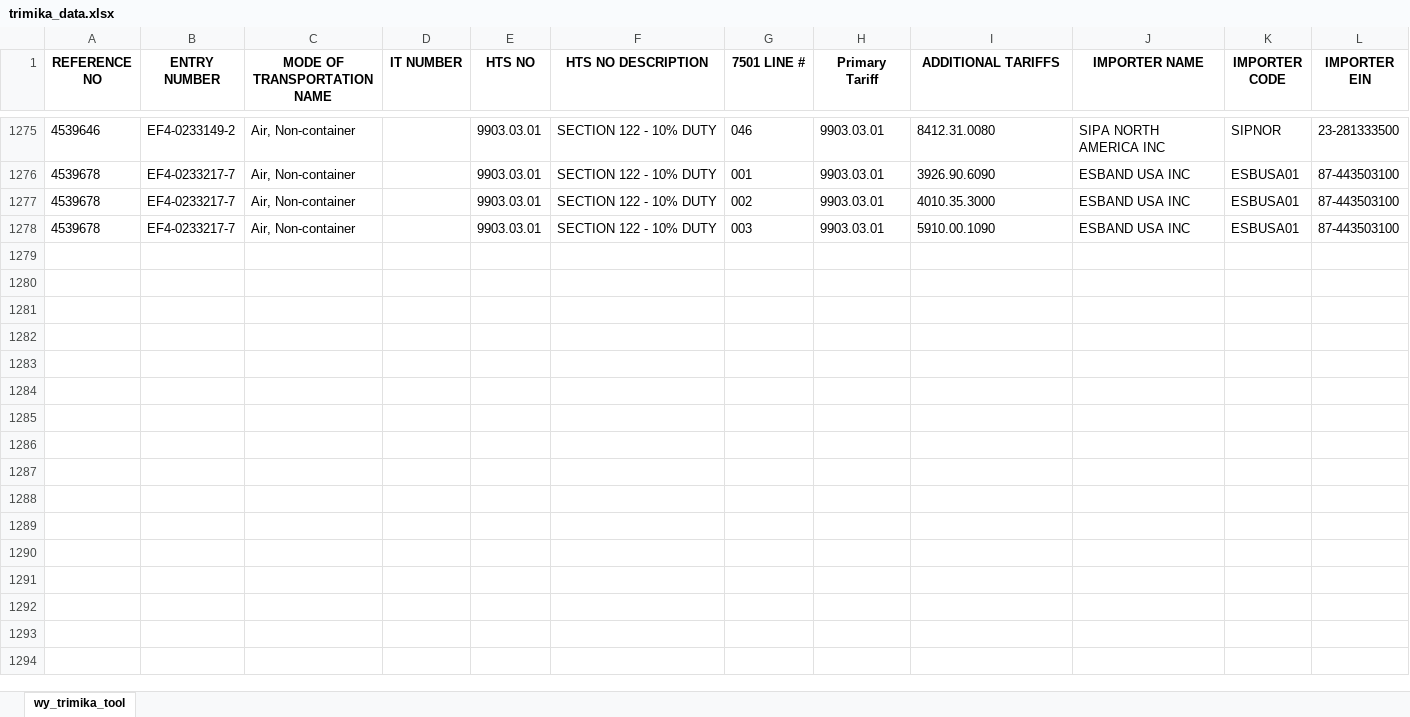
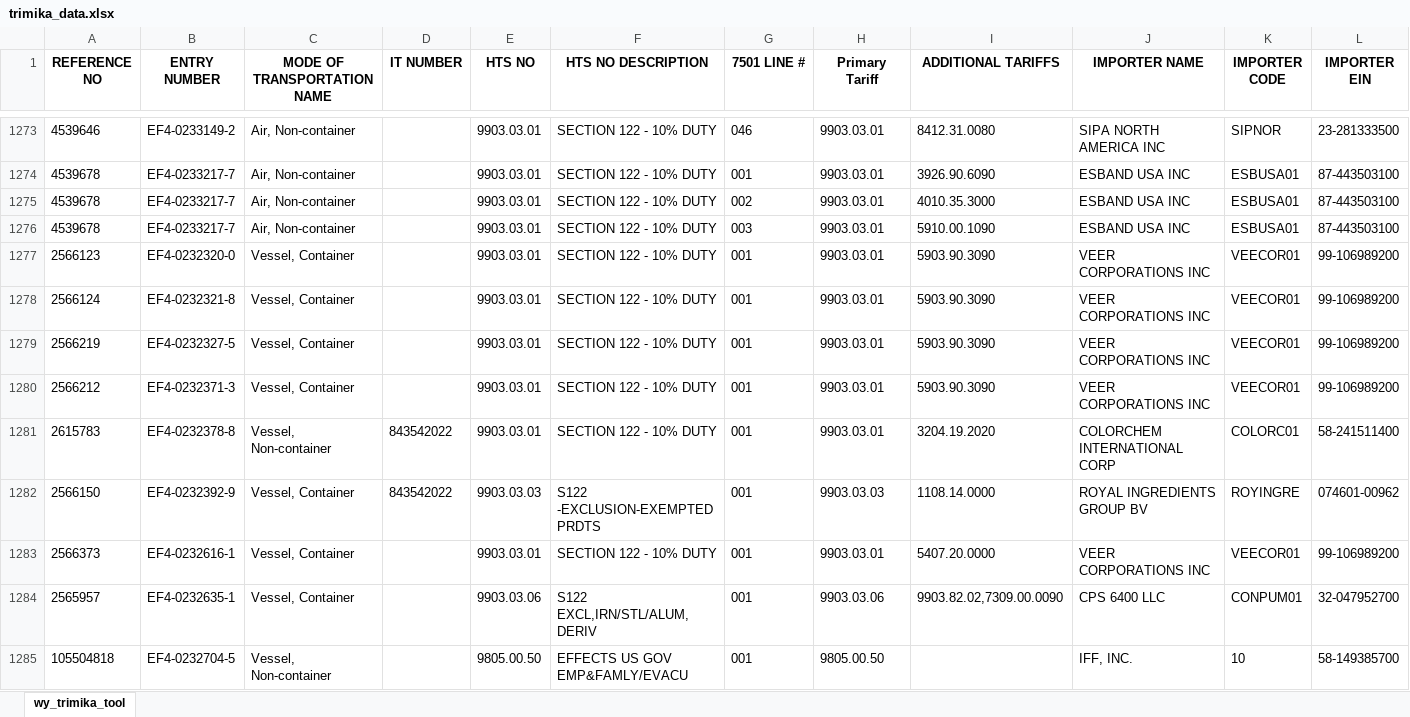
Before and after one commit to iffinc-ga/hts_search_tool, an Excel workbook: trimika_data.xlsx, sheet wy_trimika_tool, drawn as a sheet; only a part is shown, gaps mark what is left out; values as stored, in another font and other column widths than the file's, no borders; rows hold the shown columns only; the diff covers the shown part only; the diff names each change by its address in the sheet, - before the commit and + after, or states it on an @@ line.

Commit message:
Append trimika data — 18 new rows, 1293 total

```diff
--- a/trimika_data.xlsx (sheet wy_trimika_tool)
+++ b/trimika_data.xlsx (sheet wy_trimika_tool)
+row 1277: 2566123 | EF4-0232320-0 | Vessel, Container |  | 9903.03.01 | SECTION 122 - 10% DUTY | 001 | 9903.03.01 | 5903.90.3090 | VEER CORPORATIONS INC | VEECOR01 | 99-106989200
+row 1278: 2566124 | EF4-0232321-8 | Vessel, Container |  | 9903.03.01 | SECTION 122 - 10% DUTY | 001 | 9903.03.01 | 5903.90.3090 | VEER CORPORATIONS INC | VEECOR01 | 99-106989200
+row 1279: 2566219 | EF4-0232327-5 | Vessel, Container |  | 9903.03.01 | SECTION 122 - 10% DUTY | 001 | 9903.03.01 | 5903.90.3090 | VEER CORPORATIONS INC | VEECOR01 | 99-106989200
+row 1280: 2566212 | EF4-0232371-3 | Vessel, Container |  | 9903.03.01 | SECTION 122 - 10% DUTY | 001 | 9903.03.01 | 5903.90.3090 | VEER CORPORATIONS INC | VEECOR01 | 99-106989200
+row 1281: 2615783 | EF4-0232378-8 | Vessel, Non-container | 843542022 | 9903.03.01 | SECTION 122 - 10% DUTY | 001 | 9903.03.01 | 3204.19.2020 | COLORCHEM INTERNATIONAL CORP | COLORC01 | 58-241511400
+row 1282: 2566150 | EF4-0232392-9 | Vessel, Container | 843542022 | 9903.03.03 | S122 -EXCLUSION-EXEMPTED PRDTS | 001 | 9903.03.03 | 1108.14.0000 | ROYAL INGREDIENTS GROUP BV | ROYINGRE | 074601-00962
+row 1283: 2566373 | EF4-0232616-1 | Vessel, Container |  | 9903.03.01 | SECTION 122 - 10% DUTY | 001 | 9903.03.01 | 5407.20.0000 | VEER CORPORATIONS INC | VEECOR01 | 99-106989200
+row 1284: 2565957 | EF4-0232635-1 | Vessel, Container |  | 9903.03.06 | S122 EXCL,IRN/STL/ALUM,DERIV | 001 | 9903.03.06 | 9903.82.02,7309.00.0090 | CPS 6400 LLC | CONPUM01 | 32-047952700
+row 1285: 105504818 | EF4-0232704-5 | Vessel, Non-container |  | 9805.00.50 | EFFECTS US GOV EMP&FAMLY/EVACU | 001 | 9805.00.50 |  | IFF, INC. | 10 | 58-149385700
```
Also changed, not shown: 9 added rows and 2 removed rows elsewhere in this sheet.
